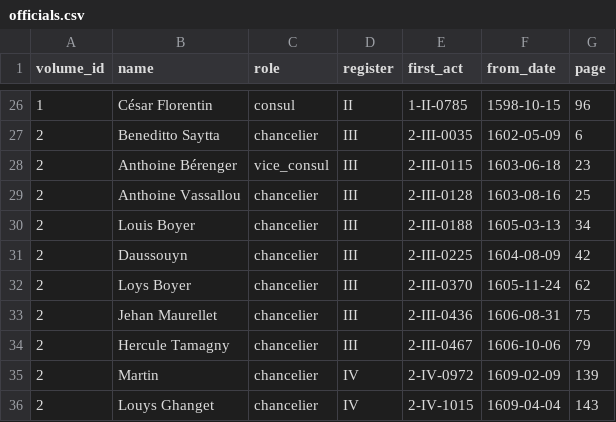
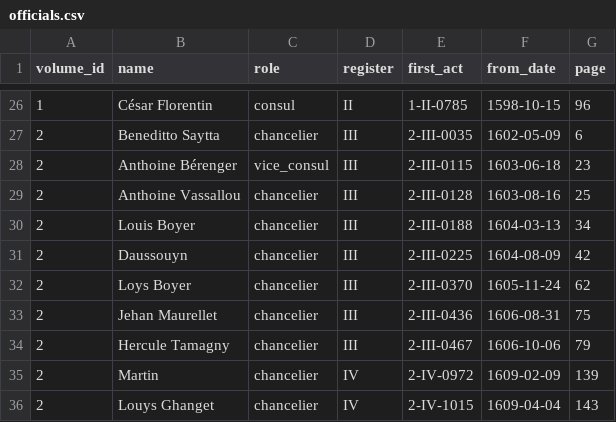
Before and after one commit to ozeleda/grandchamp-catalogue, a CSV file: csv/officials.csv, drawn as a sheet; only a part is shown, gaps mark what is left out.

```diff
--- a/csv/officials.csv
+++ b/csv/officials.csv
@@ -29,3 +29,3 @@
 2,Anthoine Vassallou,chancelier,III,2-III-0128,1603-08-16,25
-2,Louis Boyer,chancelier,III,2-III-0188,1605-03-13,34
+2,Louis Boyer,chancelier,III,2-III-0188,1604-03-13,34
 2,Daussouyn,chancelier,III,2-III-0225,1604-08-09,42
```
Also changed, not shown: csv/acts.csv, 4 other files.
